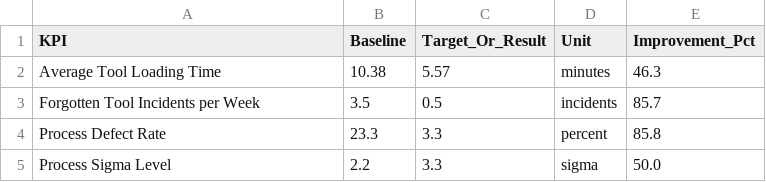
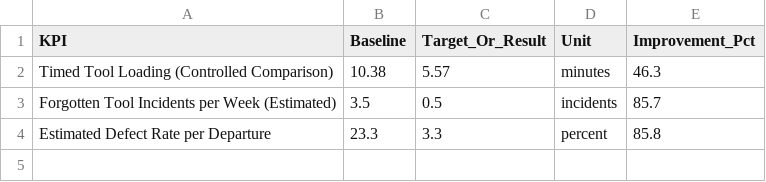
Before and after one commit to DAlanMtz/operations-dmaic-case-study, a CSV file: data/kpi_summary.csv, drawn as a sheet.

```diff
--- a/data/kpi_summary.csv
+++ b/data/kpi_summary.csv
@@ -1,5 +1,4 @@
 KPI,Baseline,Target_Or_Result,Unit,Improvement_Pct
-Average Tool Loading Time,10.38,5.57,minutes,46.3
-Forgotten Tool Incidents per Week,3.5,0.5,incidents,85.7
-Process Defect Rate,23.3,3.3,percent,85.8
-Process Sigma Level,2.2,3.3,sigma,50.0
+Timed Tool Loading (Controlled Comparison),10.38,5.57,minutes,46.3
+Forgotten Tool Incidents per Week (Estimated),3.5,0.5,incidents,85.7
+Estimated Defect Rate per Departure,23.3,3.3,percent,85.8
```
Also changed, not shown: data/annual_cost_impact.csv, 7 other files.
